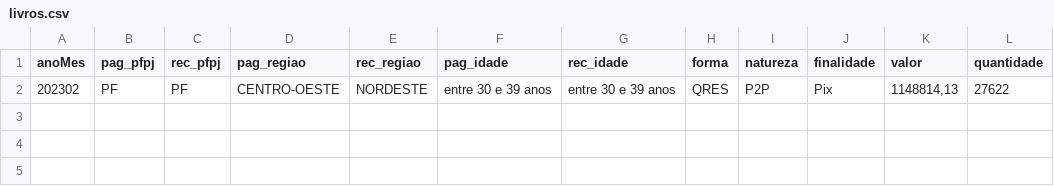
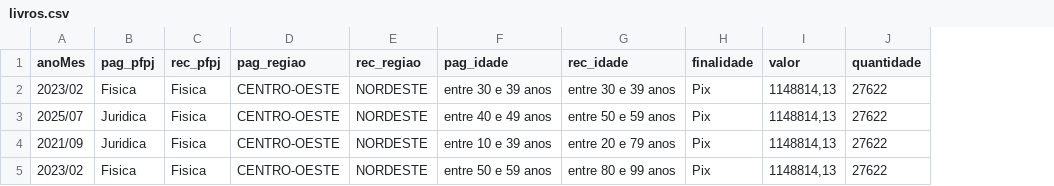
Before and after one commit to Latency-Slayer/ETL-Pix, a CSV file: livros.csv, drawn as a sheet; removed rows and columns are numbered as before the commit, all else as after; the diff names each change by its address in the sheet, - before the commit and + after, or states it on an @@ line.

```diff
--- a/livros.csv
+++ b/livros.csv
-column H (forma), row 2: QRES
-column I (natureza), row 2: P2P
-A2 (anoMes): 202302
+A2 (anoMes): 2023/02
-B2 (pag_pfpj): PF
+B2 (pag_pfpj): Fisica
-C2 (rec_pfpj): PF
+C2 (rec_pfpj): Fisica
+row 3: 2025/07 | Juridica | Fisica | CENTRO-OESTE | NORDESTE | entre 40 e 49 anos | entre 50 e 59 anos | Pix | 1148814,13 | 27622
+row 4: 2021/09 | Juridica | Fisica | CENTRO-OESTE | NORDESTE | entre 10 e 39 anos | entre 20 e 79 anos | Pix | 1148814,13 | 27622
+row 5: 2023/02 | Fisica | Fisica | CENTRO-OESTE | NORDESTE | entre 50 e 59 anos | entre 80 e 99 anos | Pix | 1148814,13 | 27622
```
Also changed, not shown: 3 other files.
